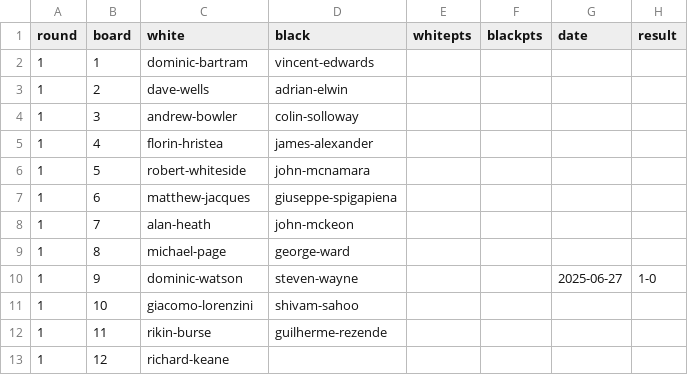
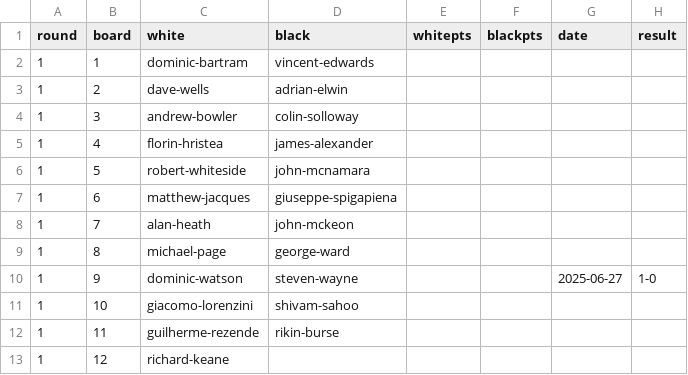
Before and after one commit to MiltonKeynesChessClub/clubwebsite, a CSV file: _data/results/internal/2025/openswiss/pairings.csv, drawn as a sheet.

Commit message:
Correction on board in open swiss

```diff
--- a/_data/results/internal/2025/openswiss/pairings.csv
+++ b/_data/results/internal/2025/openswiss/pairings.csv
@@ -11,3 +11,3 @@ round,board,white,black,whitepts,blackpts,date,result
 1,10,giacomo-lorenzini,shivam-sahoo,,,,
-1,11,rikin-burse,guilherme-rezende,,,,
+1,11,guilherme-rezende,rikin-burse,,,,
 1,12,richard-keane,,,,,
```
